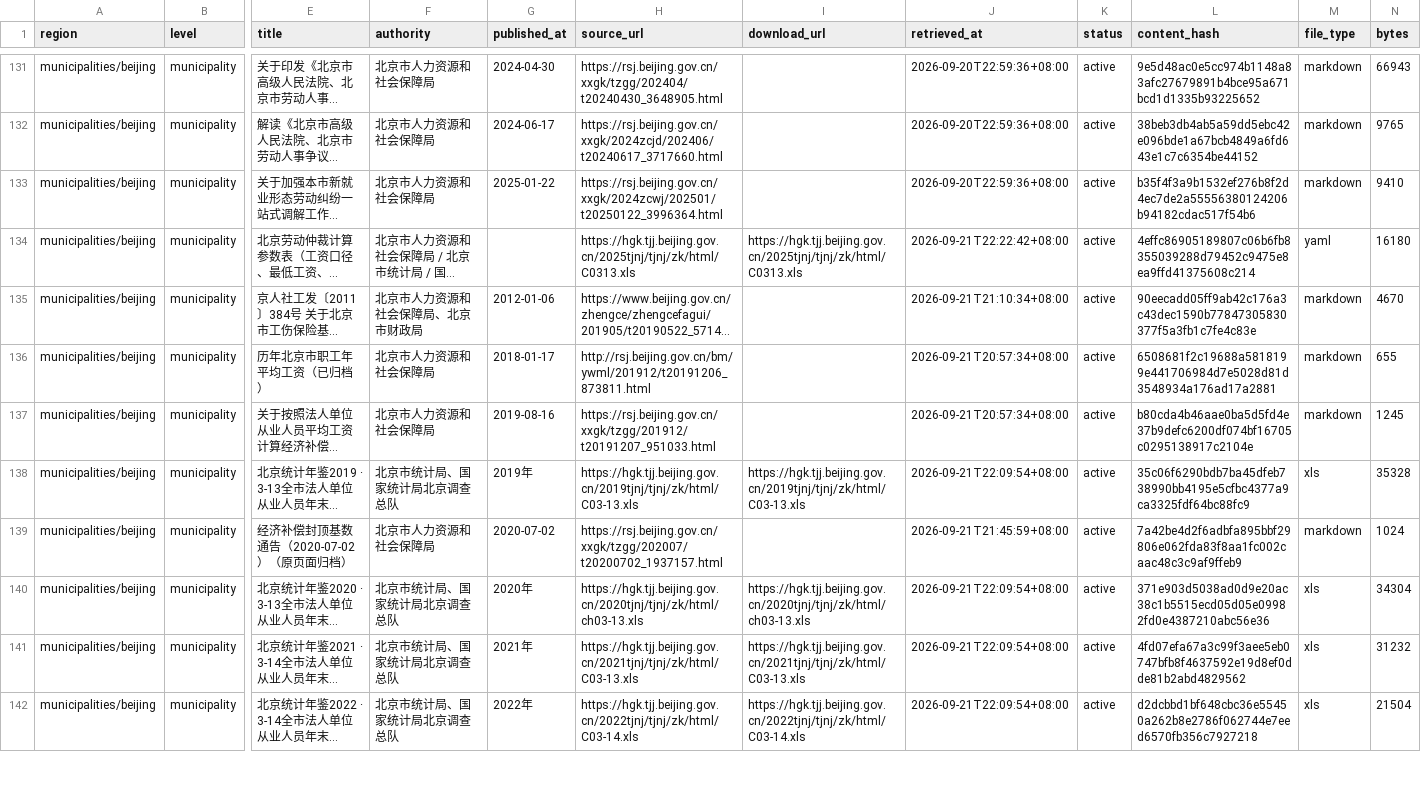
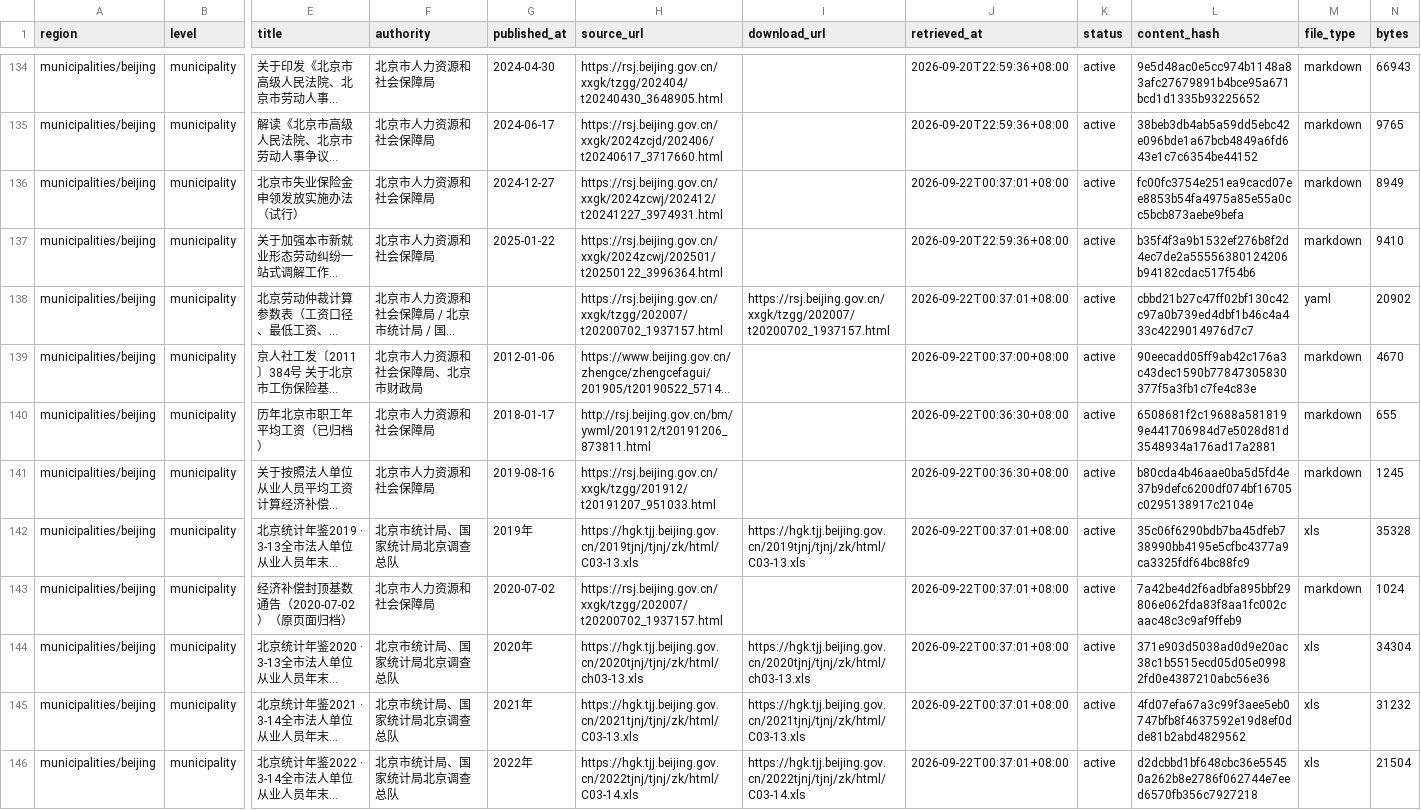
Before and after one commit to littledsw/labor_lawyer, a CSV file: indexes/documents.csv, drawn as a sheet; only a part is shown, gaps mark what is left out; long unchanged cells end in …; addresses are those after the commit; rows hold the shown columns only; the diff covers the shown part only; the diff names each change by its address in the sheet, - before the commit and + after, or states it on an @@ line.

Commit message:
社保赔偿依据补档：失业保险规定与经办办法、生育津贴计发公式
改了什么
- 新增 tools/crawl/stage18_beijing_social_insurance.py：归档《北京市失业保险规定》（第31条赔偿责任、第17条计发月数）、京人社评发〔2024〕17号《北京市失业保险金申领发放实施办法（试行）》（第21条单位承担失业待遇损失）、京人社医发〔2011〕334号（生育津贴计发公式与差额补足）、首都之窗《失业保险金热点问答》（领取期限与领取条件）
- stage10 新增失业保险金序列 beijing_unemployment_benefit_standard（京人社发〔2025〕9号，2025-09-01 起 2129—2286 元，第13个月起一律2129元）+ 计发月数表，以及两项待确认口径 decisions：unemployment_benefit_months_over_5y、maternity_benefit_days
- stage6 支持手写补记：CHANGELOG.notes.md 由 _with_manual_notes 幂等拼到 CHANGELOG 末尾，重跑不再覆盖手写说明
- run_all.sh / tools/crawl/README.md 登记 stage18

为什么
处理「未依法缴纳社保、确定不能补缴」的损失赔偿时，失业保险待遇损失此前无原文可算（标准与月数表都缺），生育津贴缺北京计发公式原文。

已知口径空白（已登记待确认）：5年以上增发月数起算基数、生育津贴计发天数98/128、历年失业金标准（2025-09-01前）未归档。

验证：stage18 + stage10 + stage6 + verify.py 输出「校验通过：无异常」（记录数 280）

```diff
--- a/indexes/documents.csv
+++ b/indexes/documents.csv
+row 136: municipalities/beijing | municipality | 北京市失业保险金申领发放实施办法（试行） | 北京市人力资源和社会保障局 | 2024-12-27 | https://rsj.beijing.gov.cn/xxgk/2024zcwj/202412/t20241227_3974931.html |  | 2026-09-22T00:37:01+08:00 | active | fc00fc3754e251ea9cacd07ee8853b54fa4975a85e55a0cc5bcb873aebe9befa | markdown | 8949
-H138 (source_url): https://hgk.tjj.beijing.gov.cn/2025tjnj/tjnj/zk/html/C0313.xls
+H138 (source_url): https://rsj.beijing.gov.cn/xxgk/tzgg/202007/t20200702_1937157.html
-I138 (download_url): https://hgk.tjj.beijing.gov.cn/2025tjnj/tjnj/zk/html/C0313.xls
+I138 (download_url): https://rsj.beijing.gov.cn/xxgk/tzgg/202007/t20200702_1937157.html
-J138 (retrieved_at): 2026-09-21T22:22:42+08:00
+J138 (retrieved_at): 2026-09-22T00:37:01+08:00
-L138 (content_hash): 4effc86905189807c06b6fb8355039288d79452c9475e8ea9ffd41375608c214
+L138 (content_hash): cbbd21b27c47ff02bf130c42c97a0b739ed4dbf1b46c4a433c4229014976d7c7
-N138 (bytes): 16180
+N138 (bytes): 20902
-J139 (retrieved_at): 2026-09-21T21:10:34+08:00
+J139 (retrieved_at): 2026-09-22T00:37:00+08:00
-J140:J141 (retrieved_at): 2026-09-21T20:57:34+08:00
+J140:J141 (retrieved_at): 2026-09-22T00:36:30+08:00
-J142 (retrieved_at): 2026-09-21T22:09:54+08:00
+J142 (retrieved_at): 2026-09-22T00:37:01+08:00
-J143 (retrieved_at): 2026-09-21T21:45:59+08:00
+J143 (retrieved_at): 2026-09-22T00:37:01+08:00
-J144:J146 (retrieved_at): 2026-09-21T22:09:54+08:00
+J144:J146 (retrieved_at): 2026-09-22T00:37:01+08:00
```
Also changed, not shown: 4 added rows and 13 edited cells elsewhere in this file, 55 other files.
